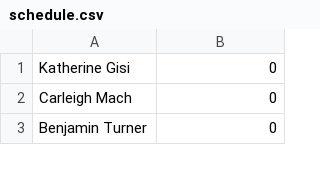
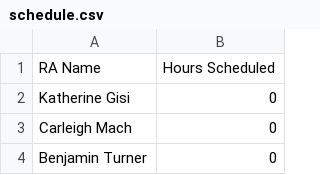
Before and after one commit to arenashlock/RA_Scheduler, a CSV file: schedule.csv, drawn as a sheet; only a part is shown; the diff names each change by its address in the sheet, - before the commit and + after, or states it on an @@ line.

```diff
--- a/schedule.csv
+++ b/schedule.csv
+row 1: RA Name | Hours Scheduled
```
Also changed, not shown: 2 other files.
